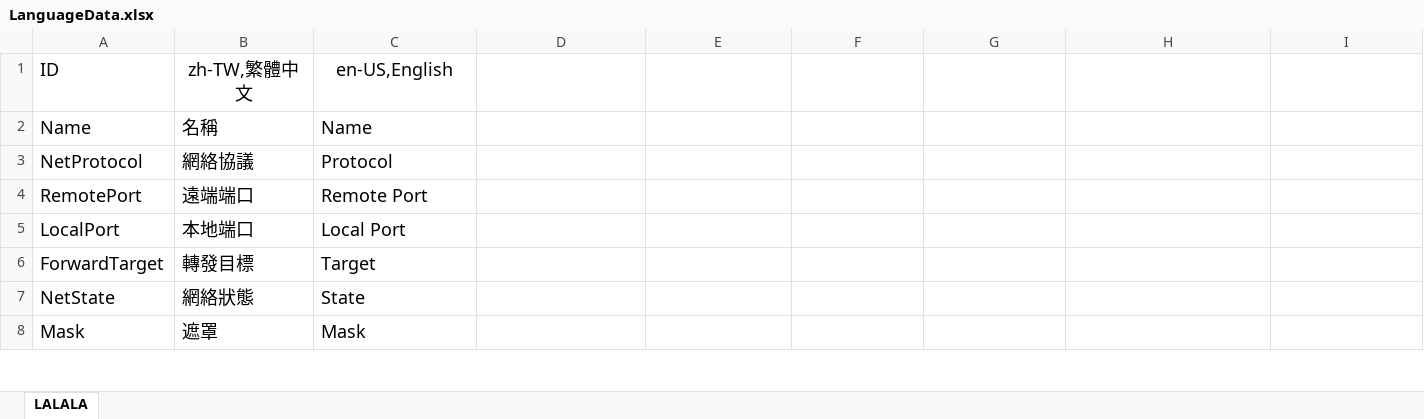
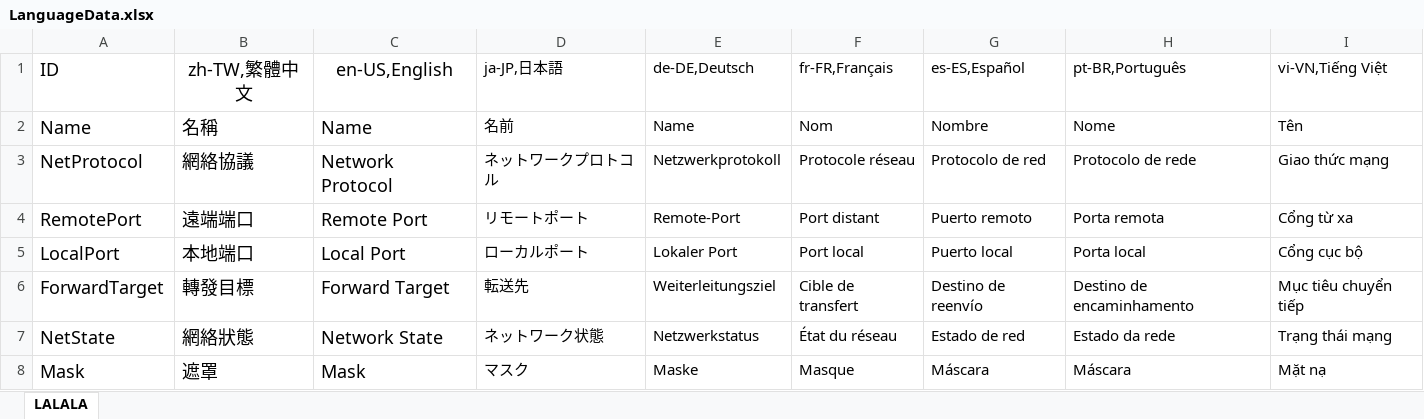
Before and after one commit to Reymer/EdgeLink-Server, an Excel workbook: Excel/LanguageData.xlsx, sheet LALALA, drawn as a sheet; only a part is shown; values as stored, in another font and other column widths than the file's, no borders; table styles not drawn; removed rows and columns are numbered as before the commit, all else as after; the diff covers the shown part only; the diff names each change by its address in the sheet, - before the commit and + after, or states it on an @@ line.

Commit message:
[修改]多語系

```diff
--- a/Excel/LanguageData.xlsx (sheet LALALA)
+++ b/Excel/LanguageData.xlsx (sheet LALALA)
-D1: (empty)
+D1: ja-JP,日本語
-E1: (empty)
+E1: de-DE,Deutsch
-F1: (empty)
+F1: fr-FR,Français
-G1: (empty)
+G1: es-ES,Español
-H1: (empty)
+H1: pt-BR,Português
-I1: (empty)
+I1: vi-VN,Tiếng Việt
-D2 (ja-JP,日本語): (empty)
+D2 (ja-JP,日本語): 名前
-E2 (de-DE,Deutsch): (empty)
+E2 (de-DE,Deutsch): Name
-F2 (fr-FR,Français): (empty)
+F2 (fr-FR,Français): Nom
-G2 (es-ES,Español): (empty)
+G2 (es-ES,Español): Nombre
-H2 (pt-BR,Português): (empty)
+H2 (pt-BR,Português): Nome
-I2 (vi-VN,Tiếng Việt): (empty)
+I2 (vi-VN,Tiếng Việt): Tên
-row 3: NetProtocol | 網絡協議 | Protocol
+row 3: NetProtocol | 網絡協議 | Network Protocol | ネットワークプロトコル | Netzwerkprotokoll | Protocole réseau | Protocolo de red | Protocolo de rede | Giao thức mạng
-D4 (ja-JP,日本語): (empty)
+D4 (ja-JP,日本語): リモートポート
-E4 (de-DE,Deutsch): (empty)
+E4 (de-DE,Deutsch): Remote-Port
-F4 (fr-FR,Français): (empty)
+F4 (fr-FR,Français): Port distant
-G4 (es-ES,Español): (empty)
+G4 (es-ES,Español): Puerto remoto
-H4 (pt-BR,Português): (empty)
+H4 (pt-BR,Português): Porta remota
-I4 (vi-VN,Tiếng Việt): (empty)
+I4 (vi-VN,Tiếng Việt): Cổng từ xa
-D5 (ja-JP,日本語): (empty)
+D5 (ja-JP,日本語): ローカルポート
-E5 (de-DE,Deutsch): (empty)
+E5 (de-DE,Deutsch): Lokaler Port
-F5 (fr-FR,Français): (empty)
+F5 (fr-FR,Français): Port local
-G5 (es-ES,Español): (empty)
+G5 (es-ES,Español): Puerto local
-H5 (pt-BR,Português): (empty)
+H5 (pt-BR,Português): Porta local
-I5 (vi-VN,Tiếng Việt): (empty)
+I5 (vi-VN,Tiếng Việt): Cổng cục bộ
-row 6: ForwardTarget | 轉發目標 | Target
-row 7: NetState | 網絡狀態 | State
+row 6: ForwardTarget | 轉發目標 | Forward Target | 転送先 | Weiterleitungsziel | Cible de transfert | Destino de reenvío | Destino de encaminhamento | Mục tiêu chuyển tiếp
+row 7: NetState | 網絡狀態 | Network State | ネットワーク状態 | Netzwerkstatus | État du réseau | Estado de red | Estado da rede | Trạng thái mạng
-D8 (ja-JP,日本語): (empty)
+D8 (ja-JP,日本語): マスク
-E8 (de-DE,Deutsch): (empty)
+E8 (de-DE,Deutsch): Maske
-F8 (fr-FR,Français): (empty)
+F8 (fr-FR,Français): Masque
-G8 (es-ES,Español): (empty)
+G8 (es-ES,Español): Máscara
-H8 (pt-BR,Português): (empty)
+H8 (pt-BR,Português): Máscara
-I8 (vi-VN,Tiếng Việt): (empty)
+I8 (vi-VN,Tiếng Việt): Mặt nạ
```
Also changed, not shown: 6 added rows, 6 removed rows and 42 edited cells elsewhere in this sheet.
